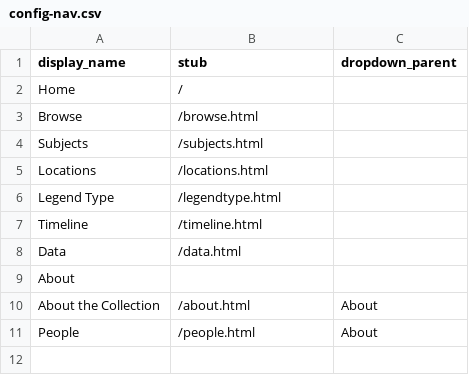
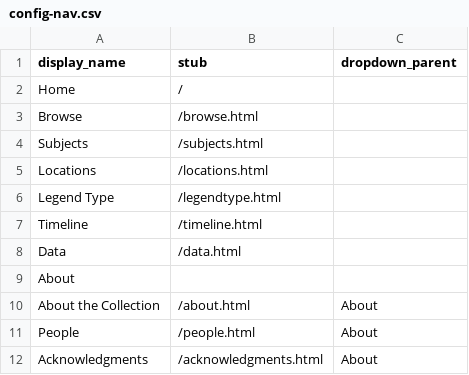
Before and after one commit to elisesuarez/folklore-papers, a CSV file: _data/config-nav.csv, drawn as a sheet; the diff names each change by its address in the sheet, - before the commit and + after, or states it on an @@ line.

Commit message:
Update config-nav.csv
added acknowledgment dropdown

```diff
--- a/_data/config-nav.csv
+++ b/_data/config-nav.csv
+row 12: Acknowledgments | /acknowledgments.html | About
```
